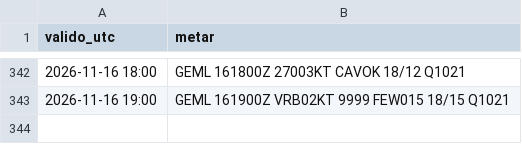
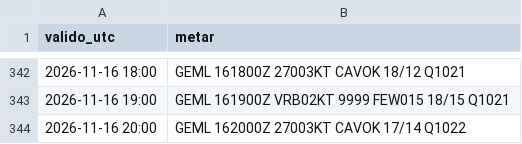
Before and after one commit to pabloauxiliar7/aterriza-mln, a CSV file: data/historico/2026-11.csv, drawn as a sheet; only a part is shown, gaps mark what is left out; the diff names each change by its address in the sheet, - before the commit and + after, or states it on an @@ line.

```diff
--- a/data/historico/2026-11.csv
+++ b/data/historico/2026-11.csv
+row 344: 2026-11-16 20:00 | GEML 162000Z 27003KT CAVOK 17/14 Q1022
```
Also changed, not shown: 2 other files.
